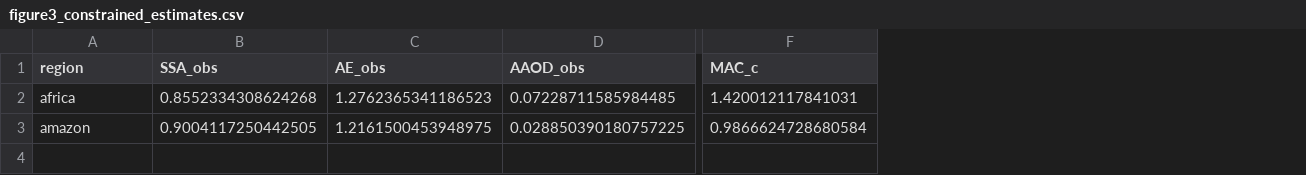
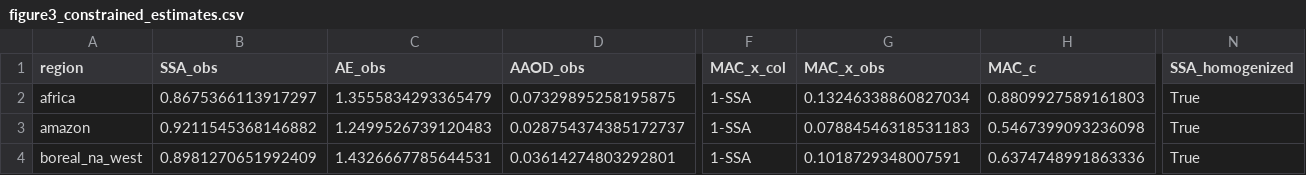
Before and after one commit to jessieaha/AeroCom_Error, a CSV file: notebooks/figure3_constrained_estimates.csv, drawn as a sheet; only a part is shown, gaps mark what is left out; addresses are those after the commit; rows hold the shown columns only; the diff covers the shown part only; the diff names each change by its address in the sheet, - before the commit and + after, or states it on an @@ line.

```diff
--- a/notebooks/figure3_constrained_estimates.csv
+++ b/notebooks/figure3_constrained_estimates.csv
+column F (MAC_x_col), rows 2-3: 1-SSA | 1-SSA
+column G (MAC_x_obs), rows 2-3: 0.13246338860827034 | 0.07884546318531183
+column N (SSA_homogenized), rows 2-3: True | True
-B2 (SSA_obs): 0.8552334308624268
+B2 (SSA_obs): 0.8675366113917297
-C2 (AE_obs): 1.2762365341186523
+C2 (AE_obs): 1.3555834293365479
-D2 (AAOD_obs): 0.07228711585984485
+D2 (AAOD_obs): 0.07329895258195875
-H2 (MAC_c): 1.420012117841031
+H2 (MAC_c): 0.8809927589161803
-B3 (SSA_obs): 0.9004117250442505
+B3 (SSA_obs): 0.9211545368146882
-C3 (AE_obs): 1.2161500453948975
+C3 (AE_obs): 1.2499526739120483
-D3 (AAOD_obs): 0.028850390180757225
+D3 (AAOD_obs): 0.028754374385172737
-H3 (MAC_c): 0.9866624728680584
+H3 (MAC_c): 0.5467399093236098
+row 4: boreal_na_west | 0.8981270651992409 | 1.4326667785644531 | 0.03614274803292801 | 1-SSA | 0.1018729348007591 | 0.6374748991863336 | True
```
Also changed, not shown: 8 edited cells elsewhere in this file, notebooks/figure3_outflow_meta_predictions.csv, notebooks/figure3_regression_data.csv, 27 other files.
